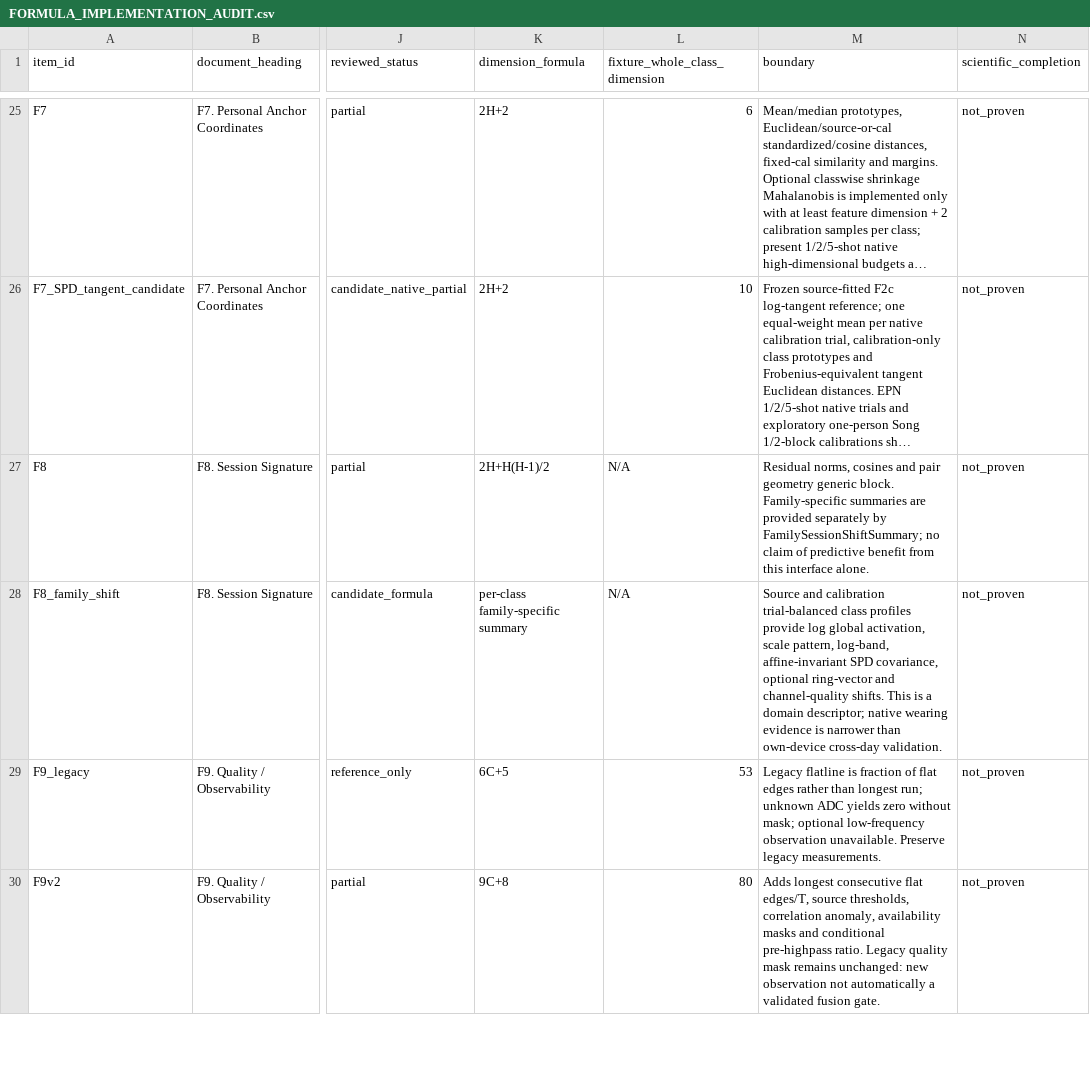
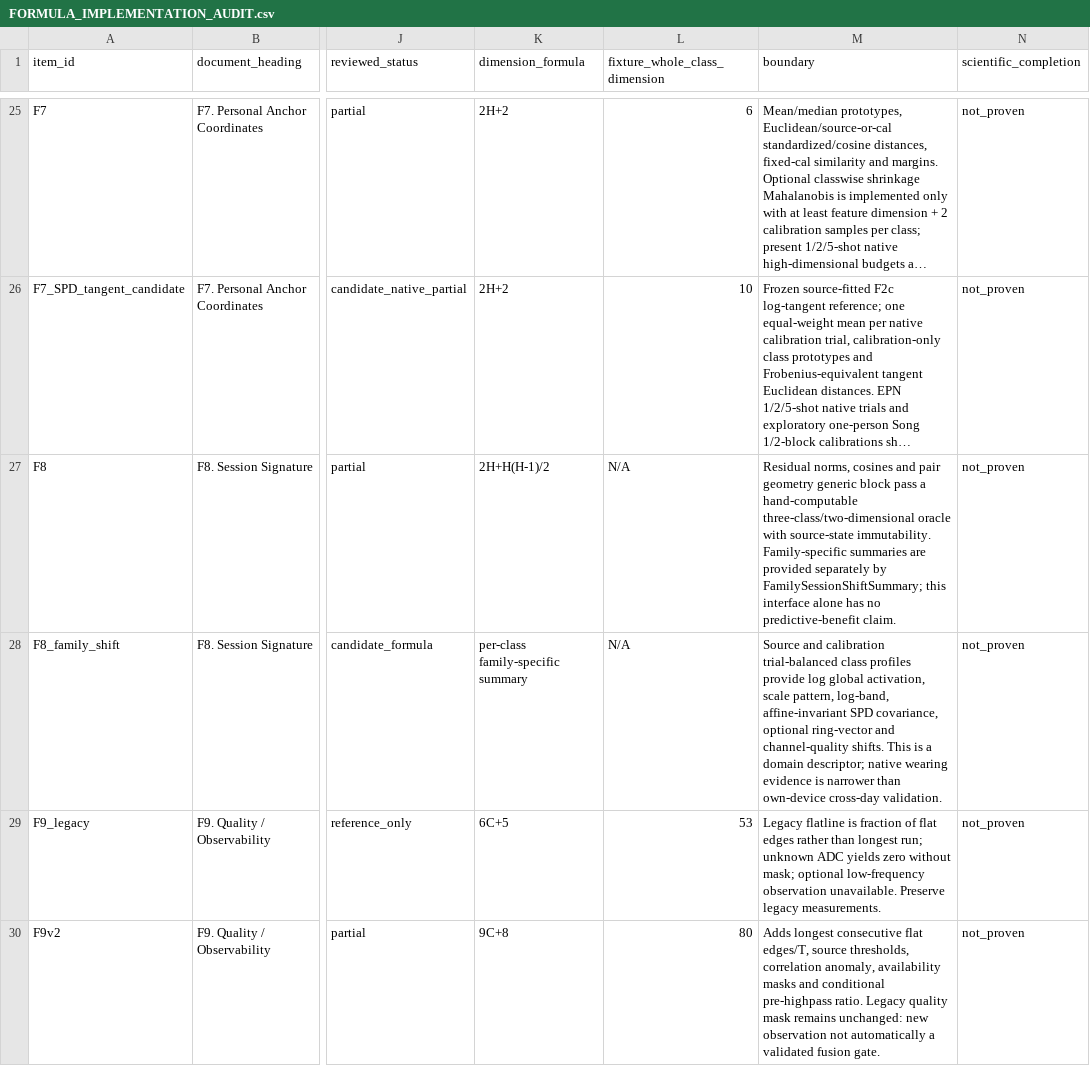
Before and after one commit to boyandong/emg-imu-human-in-the-loop, a CSV file: emgimu_classifier/feature_bank/FORMULA_IMPLEMENTATION_AUDIT.csv, drawn as a sheet; only a part is shown, gaps mark what is left out; long unchanged cells end in …; the diff names each change by its address in the sheet, - before the commit and + after, or states it on an @@ line.

```diff
--- a/emgimu_classifier/feature_bank/FORMULA_IMPLEMENTATION_AUDIT.csv
+++ b/emgimu_classifier/feature_bank/FORMULA_IMPLEMENTATION_AUDIT.csv
-M27 (boundary): …geometry generic block. Family-specific summaries are provided separately by FamilySessionShiftSummary; no claim of predictive benefit from this interface alone.
+M27 (boundary): …geometry generic block pass a hand-computable three-class/two-dimensional oracle with source-state immutability. Family-specific summaries are provided separately by FamilySessionShiftSummary; this interface alone has no predictive-benefit claim.
```
Also changed, not shown: emgimu_classifier/feature_bank/DOCUMENT_SECTION_AUDIT.csv, emgimu_classifier/feature_bank/NEW_VERSION_ACCEPTANCE_AUDIT.csv, 9 other files.
